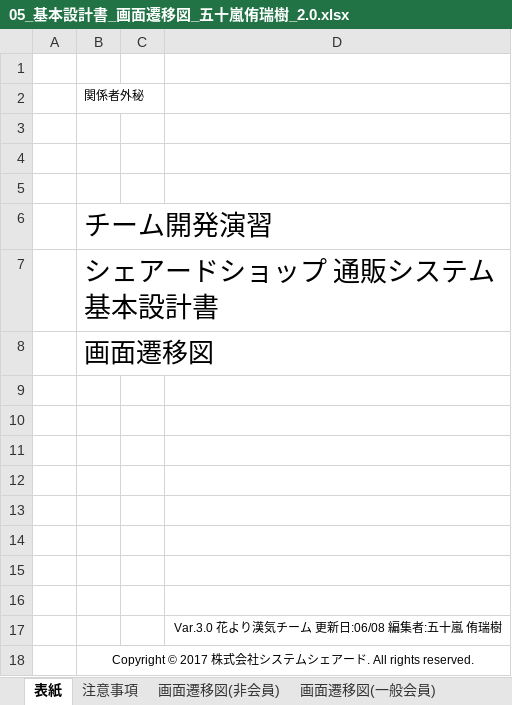
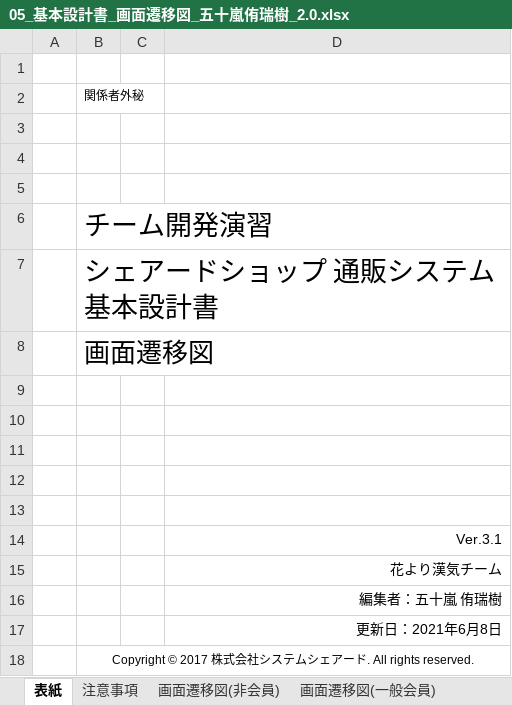
Before and after one commit to K-MIGTA/hanayoriRepo, an Excel workbook: 設計書/05_基本設計書_画面遷移図_五十嵐侑瑞樹_2.0.xlsx, sheet 表紙, drawn as a sheet; values as stored, in another font and other column widths than the file's, no borders; the diff names each change by its address in the sheet, - before the commit and + after, or states it on an @@ line.

Commit message:
05_基本設計書_画面遷移図_五十嵐侑瑞樹_2.0.xlsx 表紙調整

```diff
--- a/設計書/05_基本設計書_画面遷移図_五十嵐侑瑞樹_2.0.xlsx (sheet 表紙)
+++ b/設計書/05_基本設計書_画面遷移図_五十嵐侑瑞樹_2.0.xlsx (sheet 表紙)
-D14: (empty)
+D14: Ver.3.1
-D15: (empty)
+D15: 花より漢気チーム
-D16: (empty)
+D16: 編集者：五十嵐 侑瑞樹
-D17: Var.3.0 花より漢気チーム 更新日:06/08 編集者:五十嵐 侑瑞樹
+D17: 更新日：2021年6月8日
@@ D17 text size: larger @@
```
Also changed, not shown: charts or pictures.
